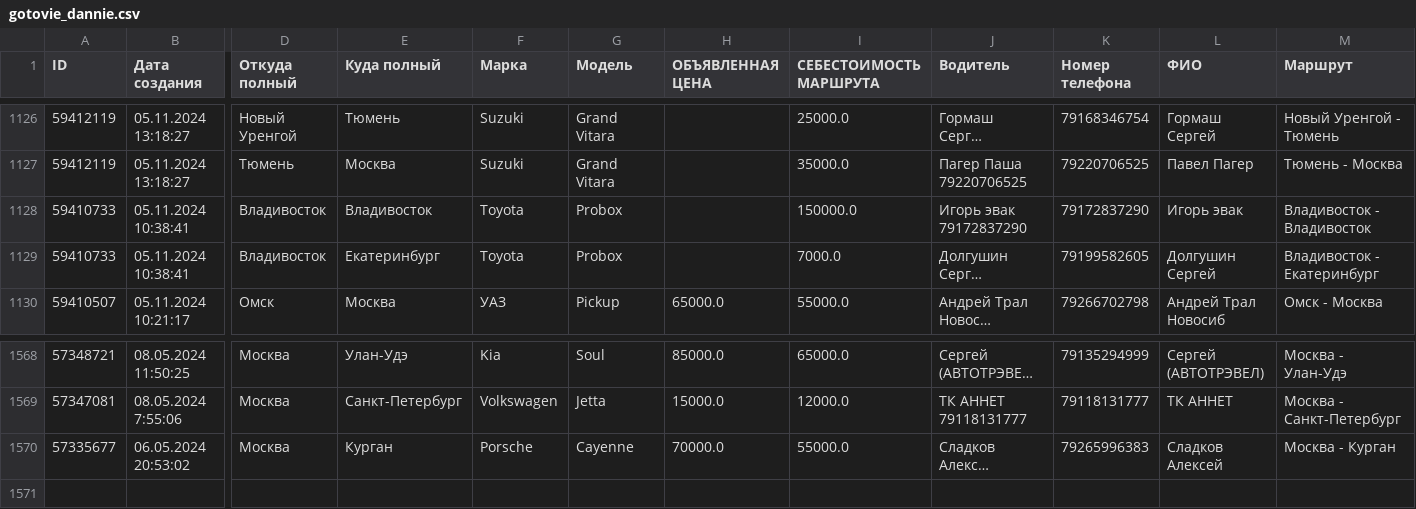
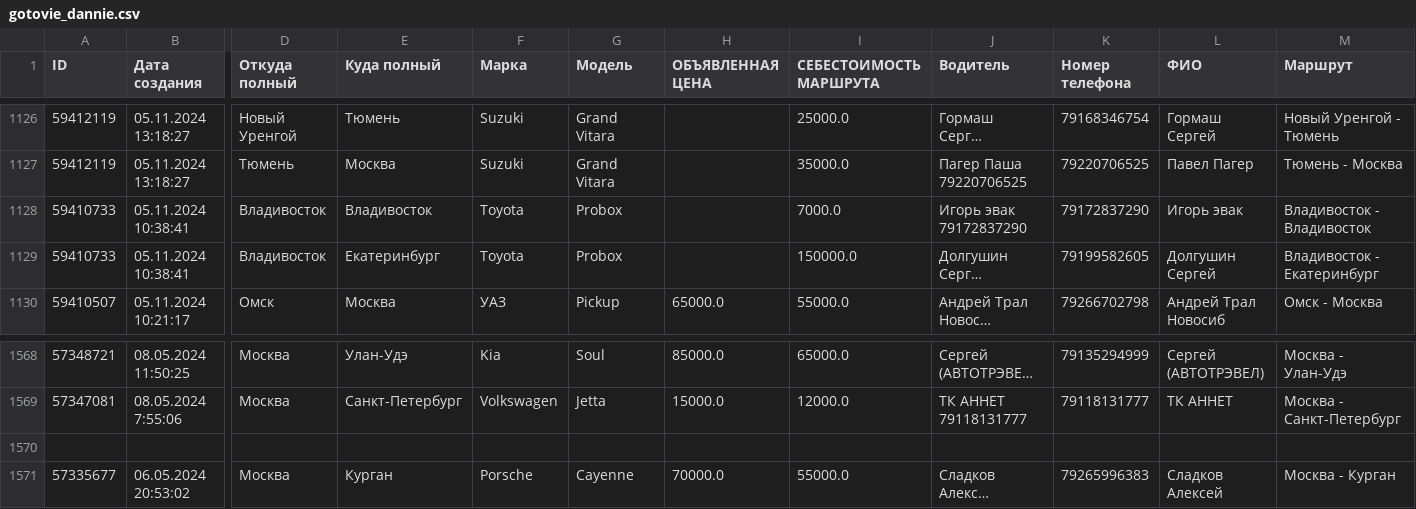
Before and after one commit to qwezyid/Dispatcher, a CSV file: public/data/gotovie_dannie.csv, drawn as a sheet; only a part is shown, gaps mark what is left out; long unchanged cells end in …; rows hold the shown columns only; the diff names each change by its address in the sheet, - before the commit and + after, or states it on an @@ line.

Commit message:
Update gotovie_dannie.csv

```diff
--- a/public/data/gotovie_dannie.csv
+++ b/public/data/gotovie_dannie.csv
-I1128 (СЕБЕСТОИМОСТЬ МАРШРУТА): 150000.0
+I1128 (СЕБЕСТОИМОСТЬ МАРШРУТА): 7000.0
-I1129 (СЕБЕСТОИМОСТЬ МАРШРУТА): 7000.0
+I1129 (СЕБЕСТОИМОСТЬ МАРШРУТА): 150000.0
+row 1570: (empty)
```
